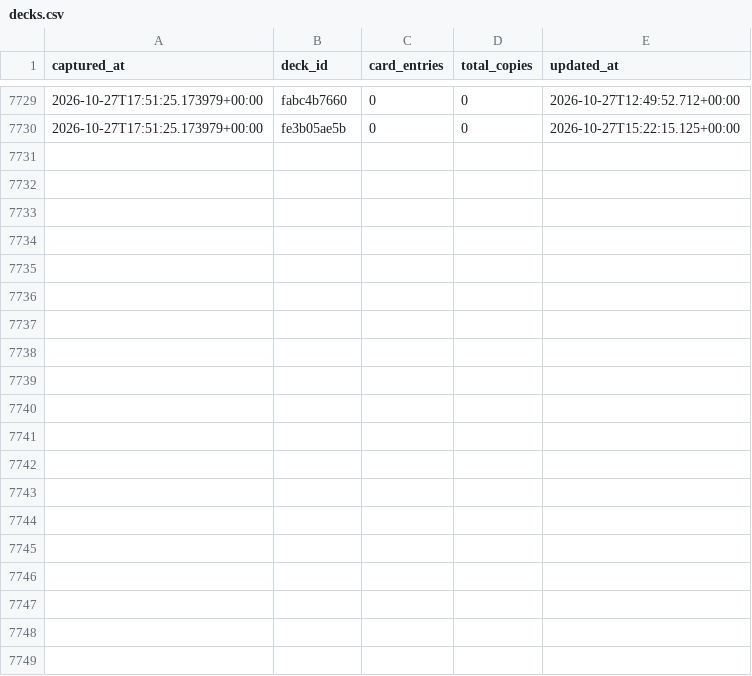
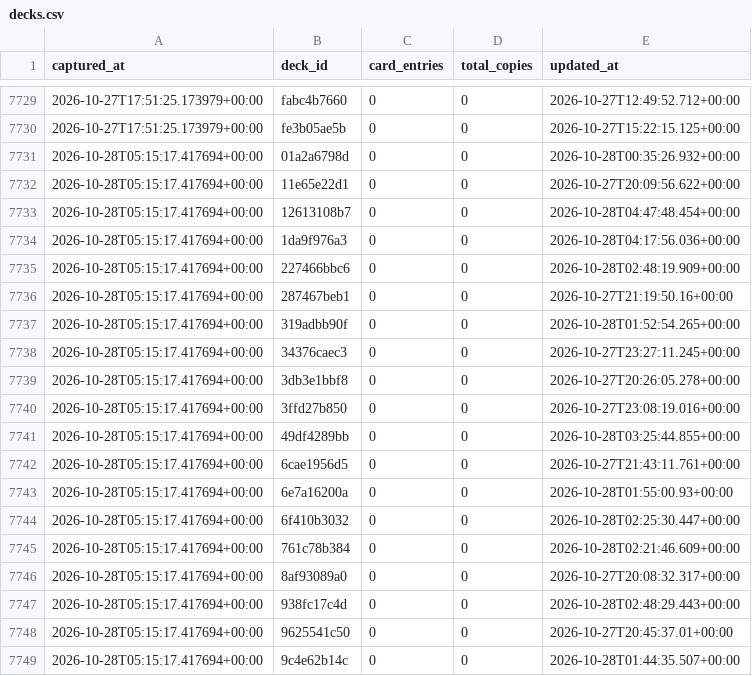
Before and after one commit to tantnlamma/PalworldTCGCache, a CSV file: history/decks.csv, drawn as a sheet; only a part is shown, gaps mark what is left out; the diff covers the shown part only.

Commit message:
data: 12h snapshot 2026-10-28T05:15:17.417694+00:00

```diff
--- a/history/decks.csv
+++ b/history/decks.csv
@@ -7730 +7730,20 @@ captured_at,deck_id,card_entries,total_copies,updated_at
 2026-10-27T17:51:25.173979+00:00,fe3b05ae5b,0,0,2026-10-27T15:22:15.125+00:00
+2026-10-28T05:15:17.417694+00:00,01a2a6798d,0,0,2026-10-28T00:35:26.932+00:00
+2026-10-28T05:15:17.417694+00:00,11e65e22d1,0,0,2026-10-27T20:09:56.622+00:00
+2026-10-28T05:15:17.417694+00:00,12613108b7,0,0,2026-10-28T04:47:48.454+00:00
+2026-10-28T05:15:17.417694+00:00,1da9f976a3,0,0,2026-10-28T04:17:56.036+00:00
+2026-10-28T05:15:17.417694+00:00,227466bbc6,0,0,2026-10-28T02:48:19.909+00:00
+2026-10-28T05:15:17.417694+00:00,287467beb1,0,0,2026-10-27T21:19:50.16+00:00
+2026-10-28T05:15:17.417694+00:00,319adbb90f,0,0,2026-10-28T01:52:54.265+00:00
+2026-10-28T05:15:17.417694+00:00,34376caec3,0,0,2026-10-27T23:27:11.245+00:00
+2026-10-28T05:15:17.417694+00:00,3db3e1bbf8,0,0,2026-10-27T20:26:05.278+00:00
+2026-10-28T05:15:17.417694+00:00,3ffd27b850,0,0,2026-10-27T23:08:19.016+00:00
+2026-10-28T05:15:17.417694+00:00,49df4289bb,0,0,2026-10-28T03:25:44.855+00:00
+2026-10-28T05:15:17.417694+00:00,6cae1956d5,0,0,2026-10-27T21:43:11.761+00:00
+2026-10-28T05:15:17.417694+00:00,6e7a16200a,0,0,2026-10-28T01:55:00.93+00:00
+2026-10-28T05:15:17.417694+00:00,6f410b3032,0,0,2026-10-28T02:25:30.447+00:00
+2026-10-28T05:15:17.417694+00:00,761c78b384,0,0,2026-10-28T02:21:46.609+00:00
+2026-10-28T05:15:17.417694+00:00,8af93089a0,0,0,2026-10-27T20:08:32.317+00:00
+2026-10-28T05:15:17.417694+00:00,938fc17c4d,0,0,2026-10-28T02:48:29.443+00:00
+2026-10-28T05:15:17.417694+00:00,9625541c50,0,0,2026-10-27T20:45:37.01+00:00
+2026-10-28T05:15:17.417694+00:00,9c4e62b14c,0,0,2026-10-28T01:44:35.507+00:00
```
Also changed, not shown: 19 added rows elsewhere in this file, history/colors.csv, 9 other files.
